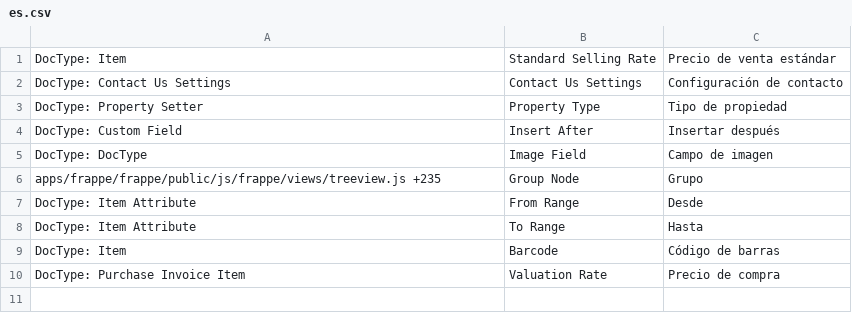
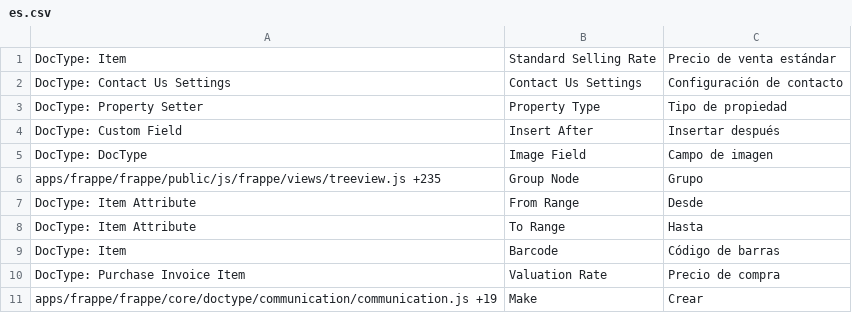
Before and after one commit to Nirchains/metal, a CSV file: metalgrafica/translations/es.csv, drawn as a sheet; the diff names each change by its address in the sheet, - before the commit and + after, or states it on an @@ line.

Commit message:
Última versión frappe 7

```diff
--- a/metalgrafica/translations/es.csv
+++ b/metalgrafica/translations/es.csv
+row 11: apps/frappe/frappe/core/doctype/communication/communication.js +19 | Make | Crear
```
Also changed, not shown: 20 other files.
